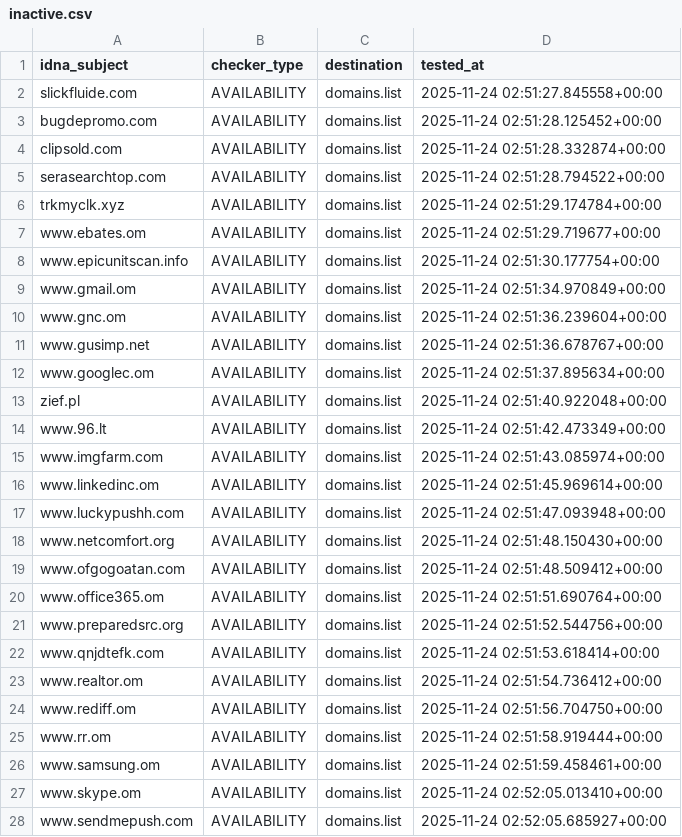
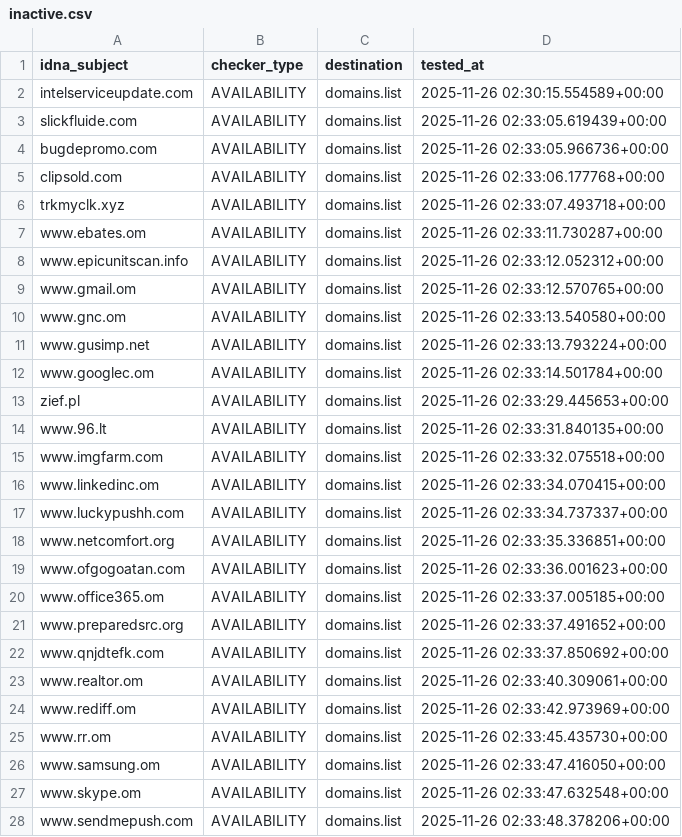
Before and after one commit to Ultimate-Hosts-Blacklist/quidsup_malicious-sites, a CSV file: .pyfunceble/inactive.csv, drawn as a sheet; only a part is shown; the diff covers the shown part only.

```diff
--- a/.pyfunceble/inactive.csv
+++ b/.pyfunceble/inactive.csv
@@ -1,28 +1,28 @@
 idna_subject,checker_type,destination,tested_at
-slickfluide.com,AVAILABILITY,domains.list,2025-11-24 02:51:27.845558+00:00
-bugdepromo.com,AVAILABILITY,domains.list,2025-11-24 02:51:28.125452+00:00
-clipsold.com,AVAILABILITY,domains.list,2025-11-24 02:51:28.332874+00:00
-serasearchtop.com,AVAILABILITY,domains.list,2025-11-24 02:51:28.794522+00:00
-trkmyclk.xyz,AVAILABILITY,domains.list,2025-11-24 02:51:29.174784+00:00
-www.ebates.om,AVAILABILITY,domains.list,2025-11-24 02:51:29.719677+00:00
-www.epicunitscan.info,AVAILABILITY,domains.list,2025-11-24 02:51:30.177754+00:00
-www.gmail.om,AVAILABILITY,domains.list,2025-11-24 02:51:34.970849+00:00
-www.gnc.om,AVAILABILITY,domains.list,2025-11-24 02:51:36.239604+00:00
-www.gusimp.net,AVAILABILITY,domains.list,2025-11-24 02:51:36.678767+00:00
-www.googlec.om,AVAILABILITY,domains.list,2025-11-24 02:51:37.895634+00:00
-zief.pl,AVAILABILITY,domains.list,2025-11-24 02:51:40.922048+00:00
-www.96.lt,AVAILABILITY,domains.list,2025-11-24 02:51:42.473349+00:00
-www.imgfarm.com,AVAILABILITY,domains.list,2025-11-24 02:51:43.085974+00:00
-www.linkedinc.om,AVAILABILITY,domains.list,2025-11-24 02:51:45.969614+00:00
-www.luckypushh.com,AVAILABILITY,domains.list,2025-11-24 02:51:47.093948+00:00
-www.netcomfort.org,AVAILABILITY,domains.list,2025-11-24 02:51:48.150430+00:00
-www.ofgogoatan.com,AVAILABILITY,domains.list,2025-11-24 02:51:48.509412+00:00
-www.office365.om,AVAILABILITY,domains.list,2025-11-24 02:51:51.690764+00:00
-www.preparedsrc.org,AVAILABILITY,domains.list,2025-11-24 02:51:52.544756+00:00
-www.qnjdtefk.com,AVAILABILITY,domains.list,2025-11-24 02:51:53.618414+00:00
-www.realtor.om,AVAILABILITY,domains.list,2025-11-24 02:51:54.736412+00:00
-www.rediff.om,AVAILABILITY,domains.list,2025-11-24 02:51:56.704750+00:00
-www.rr.om,AVAILABILITY,domains.list,2025-11-24 02:51:58.919444+00:00
-www.samsung.om,AVAILABILITY,domains.list,2025-11-24 02:51:59.458461+00:00
-www.skype.om,AVAILABILITY,domains.list,2025-11-24 02:52:05.013410+00:00
-www.sendmepush.com,AVAILABILITY,domains.list,2025-11-24 02:52:05.685927+00:00
+intelserviceupdate.com,AVAILABILITY,domains.list,2025-11-26 02:30:15.554589+00:00
+slickfluide.com,AVAILABILITY,domains.list,2025-11-26 02:33:05.619439+00:00
+bugdepromo.com,AVAILABILITY,domains.list,2025-11-26 02:33:05.966736+00:00
+clipsold.com,AVAILABILITY,domains.list,2025-11-26 02:33:06.177768+00:00
+trkmyclk.xyz,AVAILABILITY,domains.list,2025-11-26 02:33:07.493718+00:00
+www.ebates.om,AVAILABILITY,domains.list,2025-11-26 02:33:11.730287+00:00
+www.epicunitscan.info,AVAILABILITY,domains.list,2025-11-26 02:33:12.052312+00:00
+www.gmail.om,AVAILABILITY,domains.list,2025-11-26 02:33:12.570765+00:00
+www.gnc.om,AVAILABILITY,domains.list,2025-11-26 02:33:13.540580+00:00
+www.gusimp.net,AVAILABILITY,domains.list,2025-11-26 02:33:13.793224+00:00
+www.googlec.om,AVAILABILITY,domains.list,2025-11-26 02:33:14.501784+00:00
+zief.pl,AVAILABILITY,domains.list,2025-11-26 02:33:29.445653+00:00
+www.96.lt,AVAILABILITY,domains.list,2025-11-26 02:33:31.840135+00:00
+www.imgfarm.com,AVAILABILITY,domains.list,2025-11-26 02:33:32.075518+00:00
+www.linkedinc.om,AVAILABILITY,domains.list,2025-11-26 02:33:34.070415+00:00
+www.luckypushh.com,AVAILABILITY,domains.list,2025-11-26 02:33:34.737337+00:00
+www.netcomfort.org,AVAILABILITY,domains.list,2025-11-26 02:33:35.336851+00:00
+www.ofgogoatan.com,AVAILABILITY,domains.list,2025-11-26 02:33:36.001623+00:00
+www.office365.om,AVAILABILITY,domains.list,2025-11-26 02:33:37.005185+00:00
+www.preparedsrc.org,AVAILABILITY,domains.list,2025-11-26 02:33:37.491652+00:00
+www.qnjdtefk.com,AVAILABILITY,domains.list,2025-11-26 02:33:37.850692+00:00
+www.realtor.om,AVAILABILITY,domains.list,2025-11-26 02:33:40.309061+00:00
+www.rediff.om,AVAILABILITY,domains.list,2025-11-26 02:33:42.973969+00:00
+www.rr.om,AVAILABILITY,domains.list,2025-11-26 02:33:45.435730+00:00
+www.samsung.om,AVAILABILITY,domains.list,2025-11-26 02:33:47.416050+00:00
+www.skype.om,AVAILABILITY,domains.list,2025-11-26 02:33:47.632548+00:00
+www.sendmepush.com,AVAILABILITY,domains.list,2025-11-26 02:33:48.378206+00:00
```
Also changed, not shown: 65 edited cells elsewhere in this file, 19 other files.
